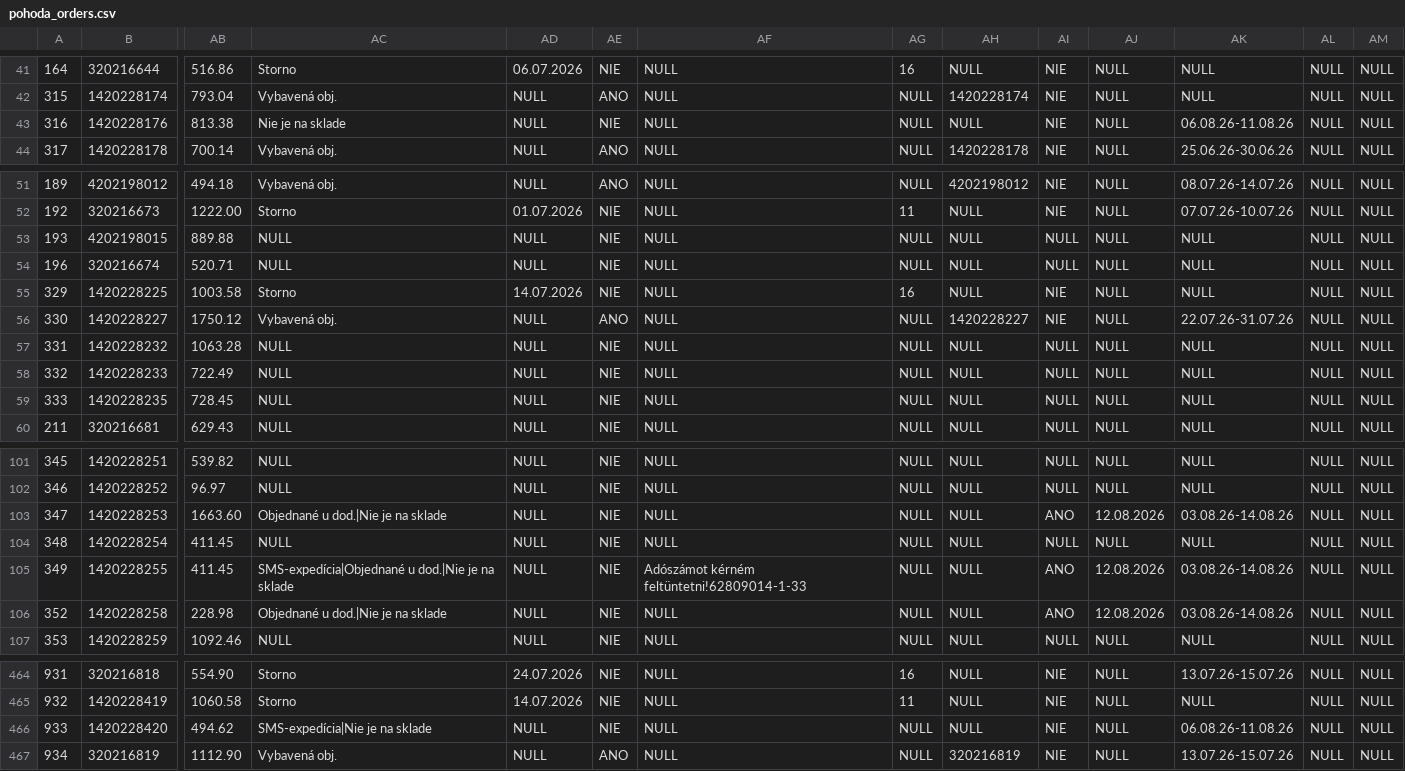
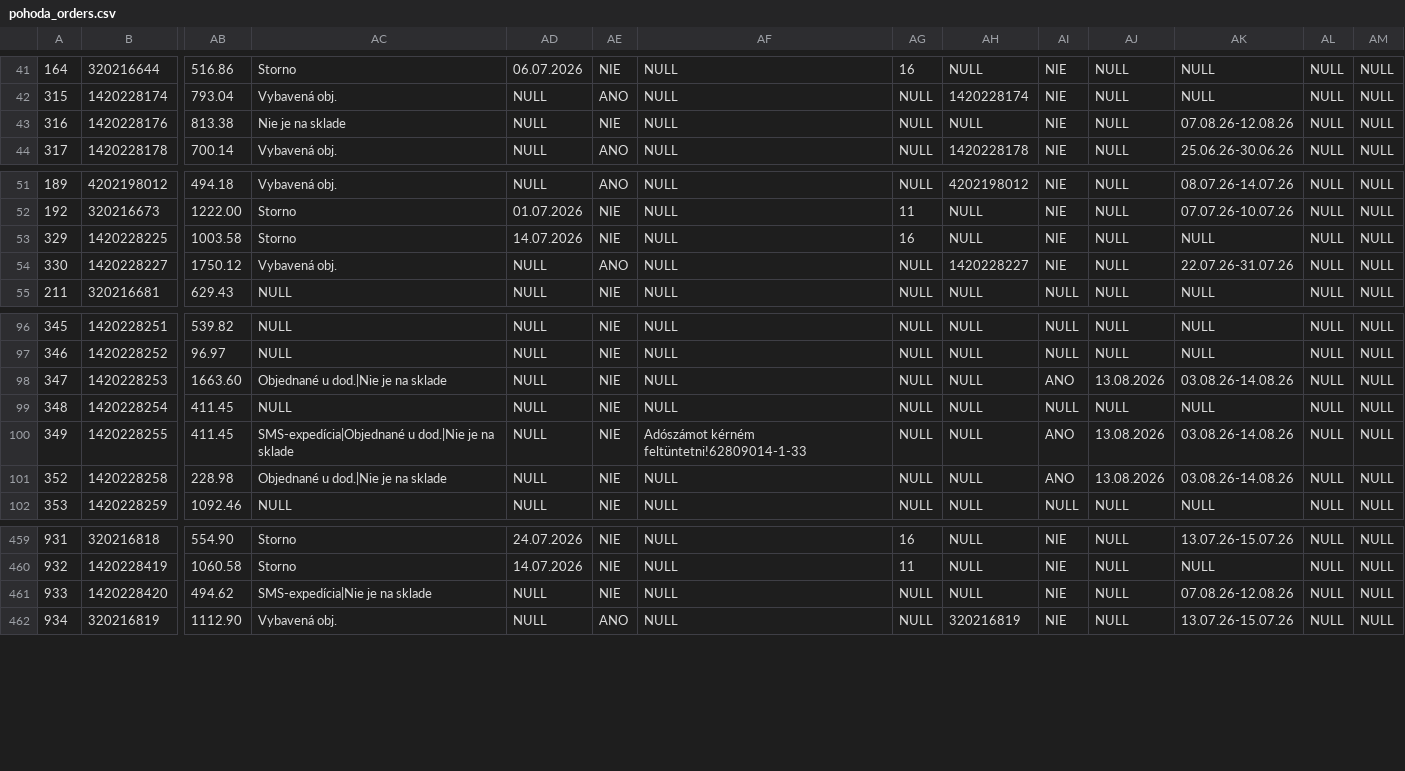
Before and after one commit to siso9993/orders-api, a CSV file: api/pohoda_orders.csv, drawn as a sheet; only a part is shown, gaps mark what is left out; removed rows and columns are numbered as before the commit, all else as after; rows hold the shown columns only; the diff names each change by its address in the sheet, - before the commit and + after, or states it on an @@ line.

```diff
--- a/api/pohoda_orders.csv
+++ b/api/pohoda_orders.csv
-AK43: 06.08.26-11.08.26
+AK43: 07.08.26-12.08.26
-row 53: 193 | 4202198015 | 889.88 | NULL | NULL | NIE | NULL | NULL | NULL | NULL | NULL | NULL | NULL | NULL
-row 54: 196 | 320216674 | 520.71 | NULL | NULL | NIE | NULL | NULL | NULL | NULL | NULL | NULL | NULL | NULL
-row 57: 331 | 1420228232 | 1063.28 | NULL | NULL | NIE | NULL | NULL | NULL | NULL | NULL | NULL | NULL | NULL
-row 58: 332 | 1420228233 | 722.49 | NULL | NULL | NIE | NULL | NULL | NULL | NULL | NULL | NULL | NULL | NULL
-row 59: 333 | 1420228235 | 728.45 | NULL | NULL | NIE | NULL | NULL | NULL | NULL | NULL | NULL | NULL | NULL
-AJ98: 12.08.2026
+AJ98: 13.08.2026
-AJ100:AJ101: 12.08.2026
+AJ100:AJ101: 13.08.2026
-AK461: 06.08.26-11.08.26
+AK461: 07.08.26-12.08.26
```
